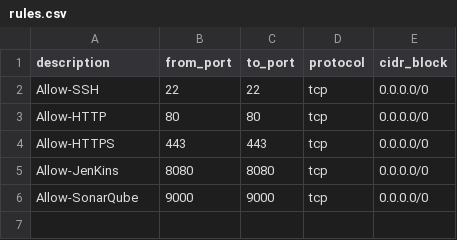
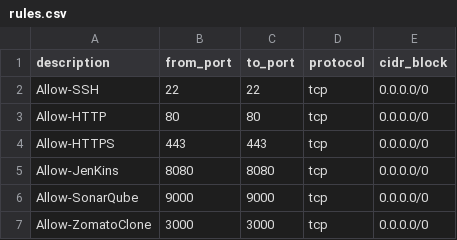
Before and after one commit to LearningGallery/Zomato-Clone-DevSecOps, a CSV file: Terraform-Code/modules/security_group/rules.csv, drawn as a sheet; the diff names each change by its address in the sheet, - before the commit and + after, or states it on an @@ line.

Commit message:
update nsg zomato port

```diff
--- a/Terraform-Code/modules/security_group/rules.csv
+++ b/Terraform-Code/modules/security_group/rules.csv
+row 7: Allow-ZomatoClone | 3000 | 3000 | tcp | 0.0.0.0/0
```
